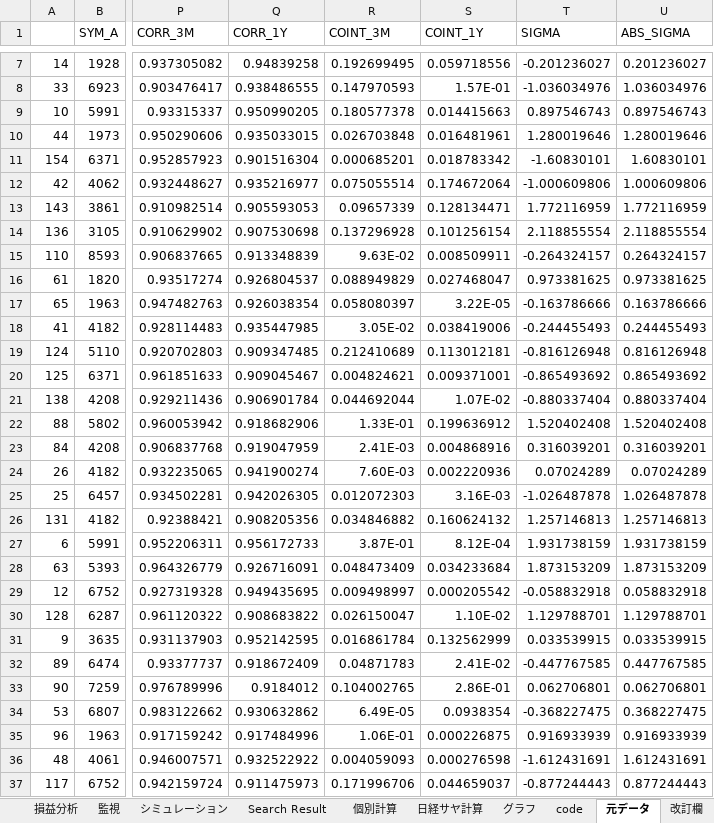
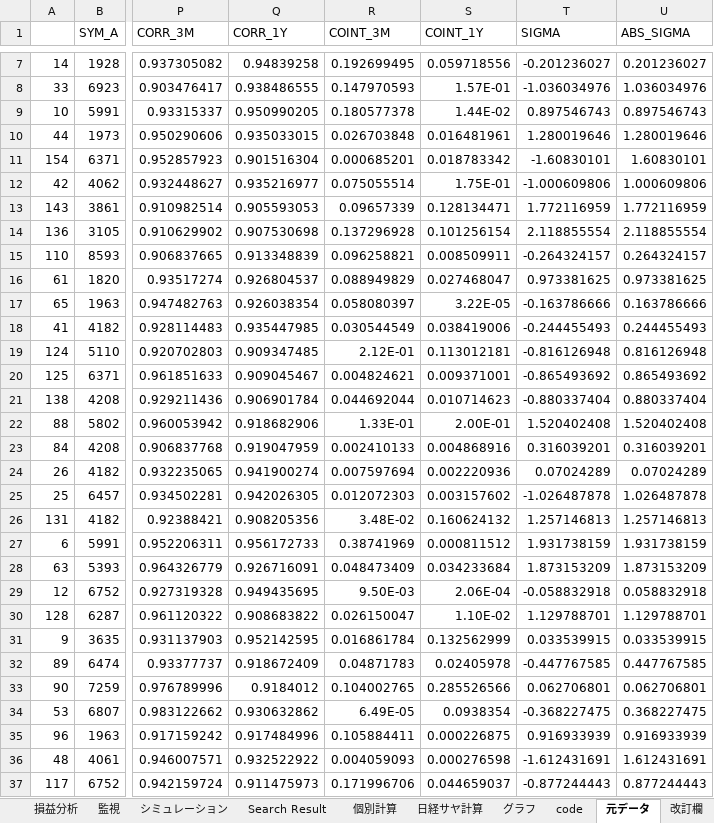
Before and after one commit to liuyun10/pair_trade, an Excel workbook: stock_data/master/pair_trade.xlsm, sheet 元データ, drawn as a sheet; only a part is shown, gaps mark what is left out; values as stored, in another font and other column widths than the file's, no borders; the diff covers the shown part only; the diff names each change by its address in the sheet, - before the commit and + after, or states it on an @@ line.

```diff
--- a/stock_data/master/pair_trade.xlsm (sheet 元データ)
+++ b/stock_data/master/pair_trade.xlsm (sheet 元データ)
-S9 (COINT_1Y): 0.014415663
+S9 (COINT_1Y): 1.44E-02
-S12 (COINT_1Y): 0.174672064
+S12 (COINT_1Y): 1.75E-01
-R15 (COINT_3M): 9.63E-02
+R15 (COINT_3M): 0.096258821
-R18 (COINT_3M): 3.05E-02
+R18 (COINT_3M): 0.030544549
-R19 (COINT_3M): 0.212410689
+R19 (COINT_3M): 2.12E-01
-S21 (COINT_1Y): 1.07E-02
+S21 (COINT_1Y): 0.010714623
-S22 (COINT_1Y): 0.199636912
+S22 (COINT_1Y): 2.00E-01
-R23 (COINT_3M): 2.41E-03
+R23 (COINT_3M): 0.002410133
-R24 (COINT_3M): 7.60E-03
+R24 (COINT_3M): 0.007597694
-S25 (COINT_1Y): 3.16E-03
+S25 (COINT_1Y): 0.003157602
-R26 (COINT_3M): 0.034846882
+R26 (COINT_3M): 3.48E-02
-R27 (COINT_3M): 3.87E-01
+R27 (COINT_3M): 0.38741969
-S27 (COINT_1Y): 8.12E-04
+S27 (COINT_1Y): 0.000811512
-R29 (COINT_3M): 0.009498997
+R29 (COINT_3M): 9.50E-03
-S29 (COINT_1Y): 0.000205542
+S29 (COINT_1Y): 2.06E-04
-S32 (COINT_1Y): 2.41E-02
+S32 (COINT_1Y): 0.02405978
-S33 (COINT_1Y): 2.86E-01
+S33 (COINT_1Y): 0.285526566
-R35 (COINT_3M): 1.06E-01
+R35 (COINT_3M): 0.105884411
```
Also changed, not shown: 93 edited cells elsewhere in this sheet, sheet グラフ, sheet 損益分析, sheet Search Result, sheet 建玉管理, sheet 取引履歴, sheet シミュレーション, formulas that keep their value, charts or pictures, 1 other file.
